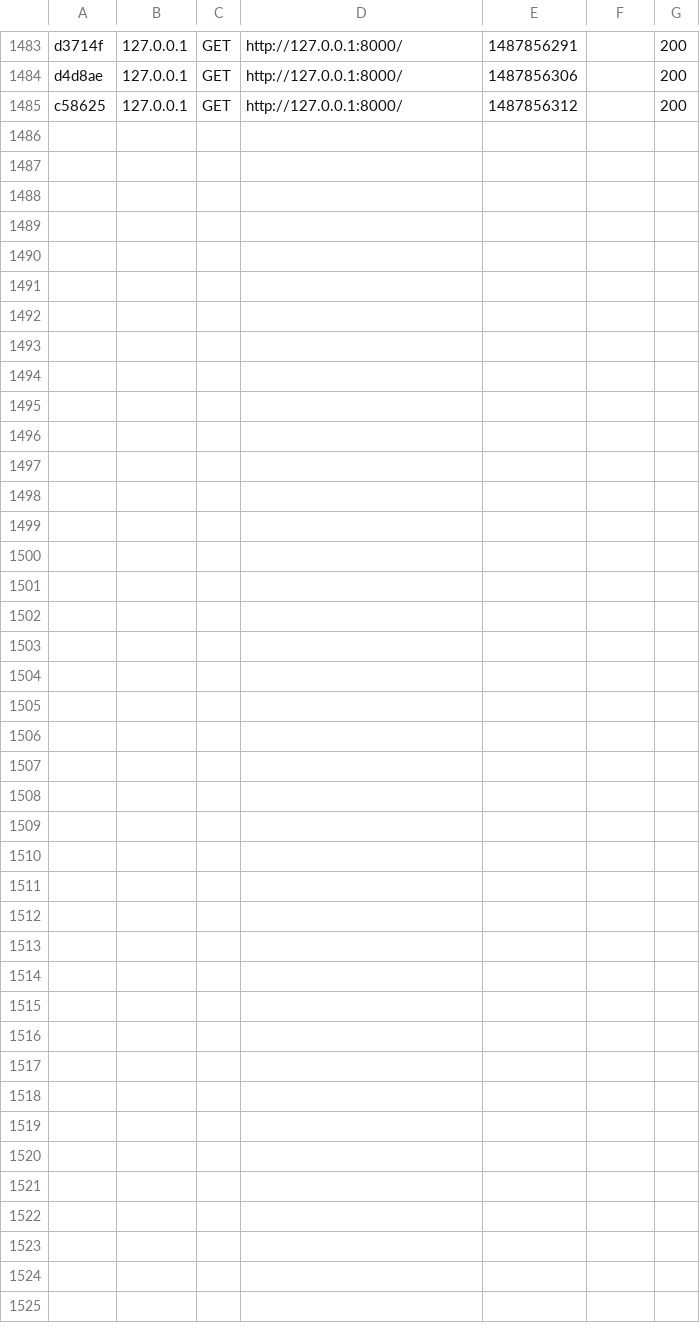
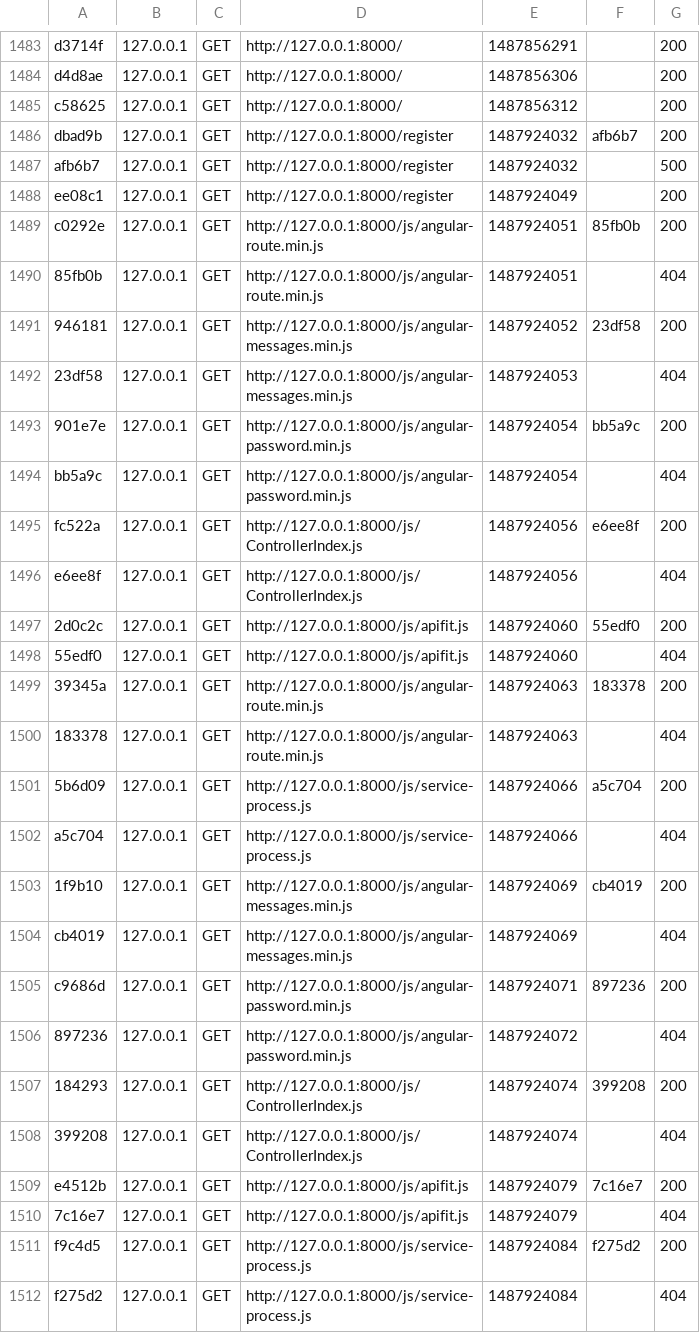
Before and after one commit to charlesandre/ApifitWeb, a CSV file: var/cache/dev/profiler/index.csv, drawn as a sheet; only a part is shown, gaps mark what is left out; the diff names each change by its address in the sheet, - before the commit and + after, or states it on an @@ line.

```diff
--- a/var/cache/dev/profiler/index.csv
+++ b/var/cache/dev/profiler/index.csv
+row 1486: dbad9b | 127.0.0.1 | GET | http://127.0.0.1:8000/register | 1487924032 | afb6b7 | 200
+row 1487: afb6b7 | 127.0.0.1 | GET | http://127.0.0.1:8000/register | 1487924032 |  | 500
+row 1488: ee08c1 | 127.0.0.1 | GET | http://127.0.0.1:8000/register | 1487924049 |  | 200
+row 1489: c0292e | 127.0.0.1 | GET | http://127.0.0.1:8000/js/angular-route.min.js | 1487924051 | 85fb0b | 200
+row 1490: 85fb0b | 127.0.0.1 | GET | http://127.0.0.1:8000/js/angular-route.min.js | 1487924051 |  | 404
+row 1491: 946181 | 127.0.0.1 | GET | http://127.0.0.1:8000/js/angular-messages.min.js | 1487924052 | 23df58 | 200
+row 1492: 23df58 | 127.0.0.1 | GET | http://127.0.0.1:8000/js/angular-messages.min.js | 1487924053 |  | 404
+row 1493: 901e7e | 127.0.0.1 | GET | http://127.0.0.1:8000/js/angular-password.min.js | 1487924054 | bb5a9c | 200
+row 1494: bb5a9c | 127.0.0.1 | GET | http://127.0.0.1:8000/js/angular-password.min.js | 1487924054 |  | 404
+row 1495: fc522a | 127.0.0.1 | GET | http://127.0.0.1:8000/js/ControllerIndex.js | 1487924056 | e6ee8f | 200
+row 1496: e6ee8f | 127.0.0.1 | GET | http://127.0.0.1:8000/js/ControllerIndex.js | 1487924056 |  | 404
+row 1497: 2d0c2c | 127.0.0.1 | GET | http://127.0.0.1:8000/js/apifit.js | 1487924060 | 55edf0 | 200
+row 1498: 55edf0 | 127.0.0.1 | GET | http://127.0.0.1:8000/js/apifit.js | 1487924060 |  | 404
+row 1499: 39345a | 127.0.0.1 | GET | http://127.0.0.1:8000/js/angular-route.min.js | 1487924063 | 183378 | 200
+row 1500: 183378 | 127.0.0.1 | GET | http://127.0.0.1:8000/js/angular-route.min.js | 1487924063 |  | 404
+row 1501: 5b6d09 | 127.0.0.1 | GET | http://127.0.0.1:8000/js/service-process.js | 1487924066 | a5c704 | 200
+row 1502: a5c704 | 127.0.0.1 | GET | http://127.0.0.1:8000/js/service-process.js | 1487924066 |  | 404
+row 1503: 1f9b10 | 127.0.0.1 | GET | http://127.0.0.1:8000/js/angular-messages.min.js | 1487924069 | cb4019 | 200
+row 1504: cb4019 | 127.0.0.1 | GET | http://127.0.0.1:8000/js/angular-messages.min.js | 1487924069 |  | 404
+row 1505: c9686d | 127.0.0.1 | GET | http://127.0.0.1:8000/js/angular-password.min.js | 1487924071 | 897236 | 200
+row 1506: 897236 | 127.0.0.1 | GET | http://127.0.0.1:8000/js/angular-password.min.js | 1487924072 |  | 404
+row 1507: 184293 | 127.0.0.1 | GET | http://127.0.0.1:8000/js/ControllerIndex.js | 1487924074 | 399208 | 200
+row 1508: 399208 | 127.0.0.1 | GET | http://127.0.0.1:8000/js/ControllerIndex.js | 1487924074 |  | 404
+row 1509: e4512b | 127.0.0.1 | GET | http://127.0.0.1:8000/js/apifit.js | 1487924079 | 7c16e7 | 200
+row 1510: 7c16e7 | 127.0.0.1 | GET | http://127.0.0.1:8000/js/apifit.js | 1487924079 |  | 404
+row 1511: f9c4d5 | 127.0.0.1 | GET | http://127.0.0.1:8000/js/service-process.js | 1487924084 | f275d2 | 200
+row 1512: f275d2 | 127.0.0.1 | GET | http://127.0.0.1:8000/js/service-process.js | 1487924084 |  | 404
```
Also changed, not shown: 32 other files.
